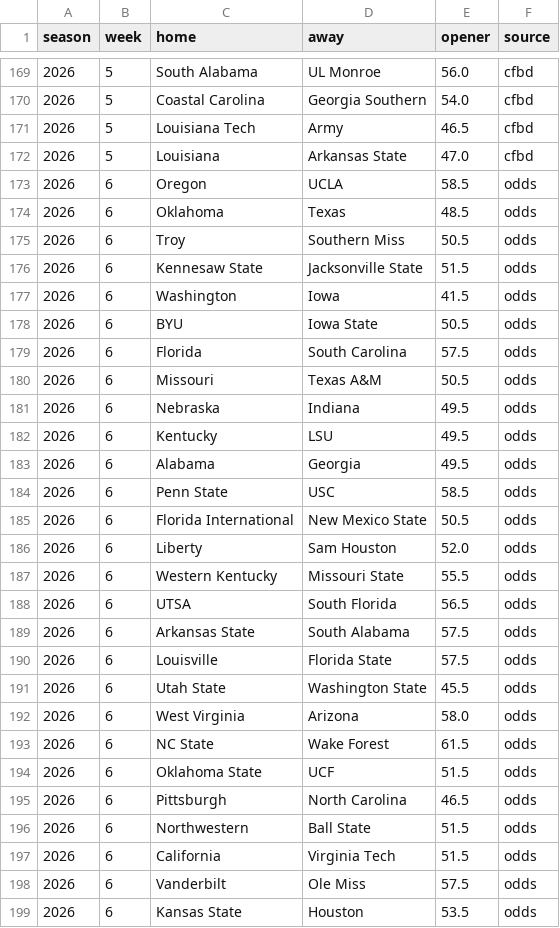
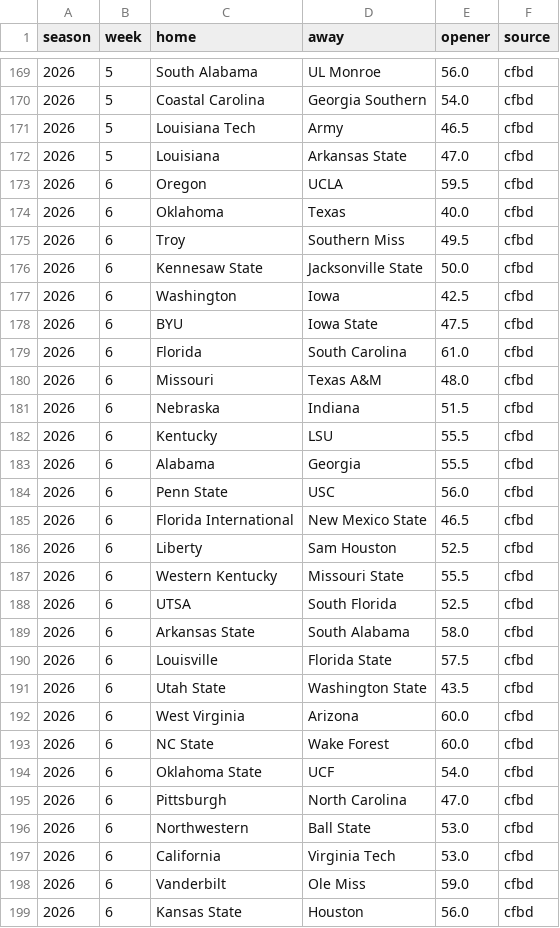
Before and after one commit to aberni03/ncaaf-totals-edge, a CSV file: out/openers.csv, drawn as a sheet; only a part is shown, gaps mark what is left out; the diff covers the shown part only.

```diff
--- a/out/openers.csv
+++ b/out/openers.csv
@@ -172,28 +172,28 @@ season,week,home,away,opener,source
 2026,5,Louisiana,Arkansas State,47.0,cfbd
-2026,6,Oregon,UCLA,58.5,odds
-2026,6,Oklahoma,Texas,48.5,odds
-2026,6,Troy,Southern Miss,50.5,odds
-2026,6,Kennesaw State,Jacksonville State,51.5,odds
-2026,6,Washington,Iowa,41.5,odds
-2026,6,BYU,Iowa State,50.5,odds
-2026,6,Florida,South Carolina,57.5,odds
-2026,6,Missouri,Texas A&M,50.5,odds
-2026,6,Nebraska,Indiana,49.5,odds
-2026,6,Kentucky,LSU,49.5,odds
-2026,6,Alabama,Georgia,49.5,odds
-2026,6,Penn State,USC,58.5,odds
-2026,6,Florida International,New Mexico State,50.5,odds
-2026,6,Liberty,Sam Houston,52.0,odds
-2026,6,Western Kentucky,Missouri State,55.5,odds
-2026,6,UTSA,South Florida,56.5,odds
-2026,6,Arkansas State,South Alabama,57.5,odds
-2026,6,Louisville,Florida State,57.5,odds
-2026,6,Utah State,Washington State,45.5,odds
-2026,6,West Virginia,Arizona,58.0,odds
-2026,6,NC State,Wake Forest,61.5,odds
-2026,6,Oklahoma State,UCF,51.5,odds
-2026,6,Pittsburgh,North Carolina,46.5,odds
-2026,6,Northwestern,Ball State,51.5,odds
-2026,6,California,Virginia Tech,51.5,odds
-2026,6,Vanderbilt,Ole Miss,57.5,odds
-2026,6,Kansas State,Houston,53.5,odds
+2026,6,Oregon,UCLA,59.5,cfbd
+2026,6,Oklahoma,Texas,40.0,cfbd
+2026,6,Troy,Southern Miss,49.5,cfbd
+2026,6,Kennesaw State,Jacksonville State,50.0,cfbd
+2026,6,Washington,Iowa,42.5,cfbd
+2026,6,BYU,Iowa State,47.5,cfbd
+2026,6,Florida,South Carolina,61.0,cfbd
+2026,6,Missouri,Texas A&M,48.0,cfbd
+2026,6,Nebraska,Indiana,51.5,cfbd
+2026,6,Kentucky,LSU,55.5,cfbd
+2026,6,Alabama,Georgia,55.5,cfbd
+2026,6,Penn State,USC,56.0,cfbd
+2026,6,Florida International,New Mexico State,46.5,cfbd
+2026,6,Liberty,Sam Houston,52.5,cfbd
+2026,6,Western Kentucky,Missouri State,55.5,cfbd
+2026,6,UTSA,South Florida,52.5,cfbd
+2026,6,Arkansas State,South Alabama,58.0,cfbd
+2026,6,Louisville,Florida State,57.5,cfbd
+2026,6,Utah State,Washington State,43.5,cfbd
+2026,6,West Virginia,Arizona,60.0,cfbd
+2026,6,NC State,Wake Forest,60.0,cfbd
+2026,6,Oklahoma State,UCF,54.0,cfbd
+2026,6,Pittsburgh,North Carolina,47.0,cfbd
+2026,6,Northwestern,Ball State,53.0,cfbd
+2026,6,California,Virginia Tech,53.0,cfbd
+2026,6,Vanderbilt,Ole Miss,59.0,cfbd
+2026,6,Kansas State,Houston,56.0,cfbd
```
Also changed, not shown: 6 added rows and 43 edited cells elsewhere in this file, out/odds_snapshots.csv, out/picks_log.csv, 6 other files.
